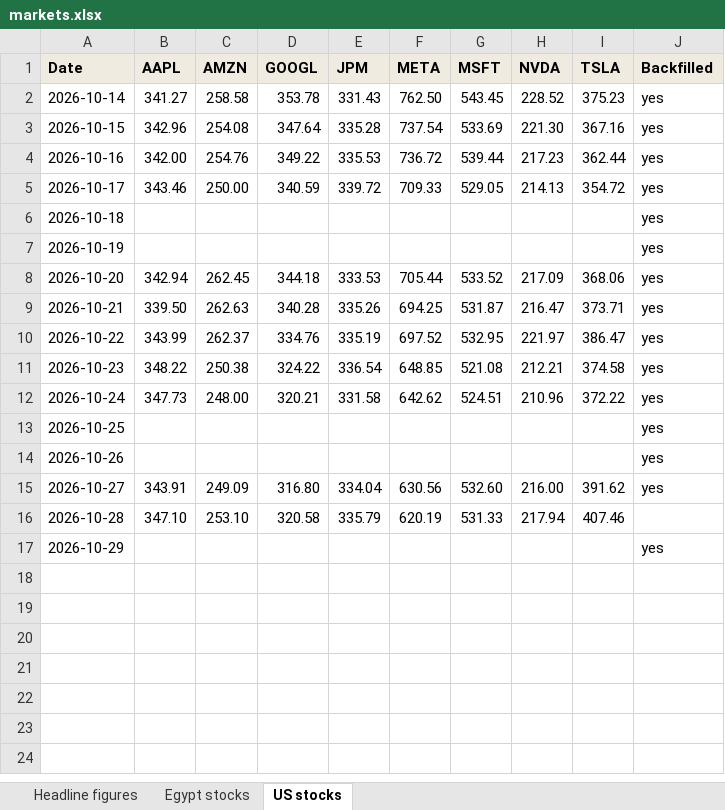
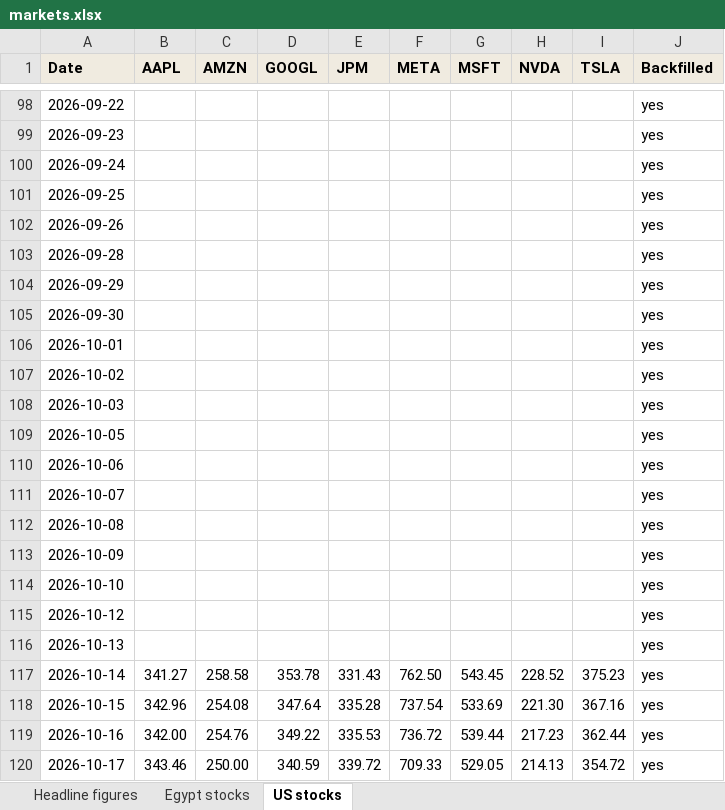
Before and after one commit to omarelabd318/Daily-Newsletter, an Excel workbook: data/markets.xlsx, sheet US stocks, drawn as a sheet; only a part is shown, gaps mark what is left out; the shorter side is filled out with more unchanged rows; values as stored, in another font and other column widths than the file's, no borders; the diff covers the shown part only; the diff names each change by its address in the sheet, - before the commit and + after, or states it on an @@ line.

```diff
--- a/data/markets.xlsx (sheet US stocks)
+++ b/data/markets.xlsx (sheet US stocks)
+row 98: 2026-09-22 |  |  |  |  |  |  |  |  | yes
+row 99: 2026-09-23 |  |  |  |  |  |  |  |  | yes
+row 100: 2026-09-24 |  |  |  |  |  |  |  |  | yes
+row 101: 2026-09-25 |  |  |  |  |  |  |  |  | yes
+row 102: 2026-09-26 |  |  |  |  |  |  |  |  | yes
+row 103: 2026-09-28 |  |  |  |  |  |  |  |  | yes
+row 104: 2026-09-29 |  |  |  |  |  |  |  |  | yes
+row 105: 2026-09-30 |  |  |  |  |  |  |  |  | yes
+row 106: 2026-10-01 |  |  |  |  |  |  |  |  | yes
+row 107: 2026-10-02 |  |  |  |  |  |  |  |  | yes
+row 108: 2026-10-03 |  |  |  |  |  |  |  |  | yes
+row 109: 2026-10-05 |  |  |  |  |  |  |  |  | yes
+row 110: 2026-10-06 |  |  |  |  |  |  |  |  | yes
+row 111: 2026-10-07 |  |  |  |  |  |  |  |  | yes
+row 112: 2026-10-08 |  |  |  |  |  |  |  |  | yes
+row 113: 2026-10-09 |  |  |  |  |  |  |  |  | yes
+row 114: 2026-10-10 |  |  |  |  |  |  |  |  | yes
+row 115: 2026-10-12 |  |  |  |  |  |  |  |  | yes
+row 116: 2026-10-13 |  |  |  |  |  |  |  |  | yes
```
Also changed, not shown: 96 added rows elsewhere in this sheet, sheet Egypt stocks, sheet Headline figures, 1 other file.
